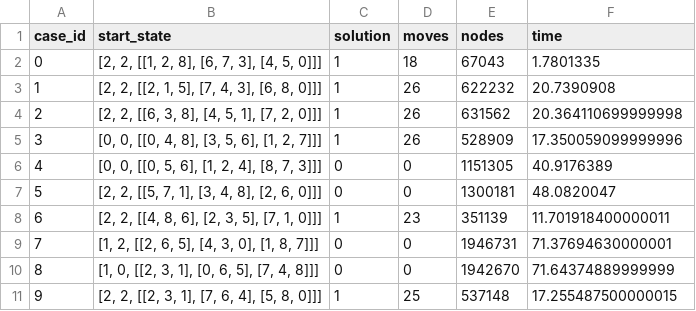
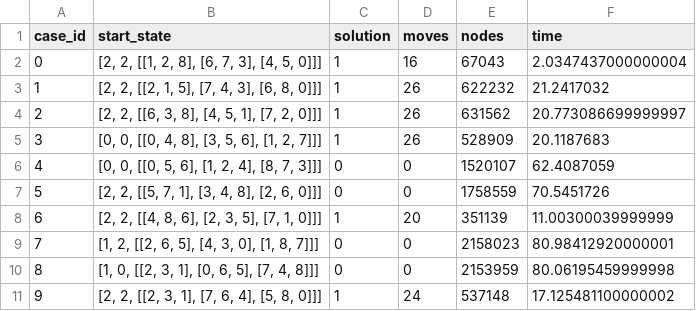
Before and after one commit to AnnoyingShpee/N-Tiles-Search-Algorithms, a CSV file: IDDFS_output.csv, drawn as a sheet.

```diff
--- a/IDDFS_output.csv
+++ b/IDDFS_output.csv
@@ -1,11 +1,11 @@
 case_id,start_state,solution,moves,nodes,time
-0,"[2, 2, [[1, 2, 8], [6, 7, 3], [4, 5, 0]]]",1,18,67043,1.7801335
-1,"[2, 2, [[2, 1, 5], [7, 4, 3], [6, 8, 0]]]",1,26,622232,20.7390908
-2,"[2, 2, [[6, 3, 8], [4, 5, 1], [7, 2, 0]]]",1,26,631562,20.364110699999998
-3,"[0, 0, [[0, 4, 8], [3, 5, 6], [1, 2, 7]]]",1,26,528909,17.350059099999996
-4,"[0, 0, [[0, 5, 6], [1, 2, 4], [8, 7, 3]]]",0,0,1151305,40.9176389
-5,"[2, 2, [[5, 7, 1], [3, 4, 8], [2, 6, 0]]]",0,0,1300181,48.0820047
-6,"[2, 2, [[4, 8, 6], [2, 3, 5], [7, 1, 0]]]",1,23,351139,11.701918400000011
-7,"[1, 2, [[2, 6, 5], [4, 3, 0], [1, 8, 7]]]",0,0,1946731,71.37694630000001
-8,"[1, 0, [[2, 3, 1], [0, 6, 5], [7, 4, 8]]]",0,0,1942670,71.64374889999999
-9,"[2, 2, [[2, 3, 1], [7, 6, 4], [5, 8, 0]]]",1,25,537148,17.255487500000015
+0,"[2, 2, [[1, 2, 8], [6, 7, 3], [4, 5, 0]]]",1,16,67043,2.0347437000000004
+1,"[2, 2, [[2, 1, 5], [7, 4, 3], [6, 8, 0]]]",1,26,622232,21.2417032
+2,"[2, 2, [[6, 3, 8], [4, 5, 1], [7, 2, 0]]]",1,26,631562,20.773086699999997
+3,"[0, 0, [[0, 4, 8], [3, 5, 6], [1, 2, 7]]]",1,26,528909,20.1187683
+4,"[0, 0, [[0, 5, 6], [1, 2, 4], [8, 7, 3]]]",0,0,1520107,62.4087059
+5,"[2, 2, [[5, 7, 1], [3, 4, 8], [2, 6, 0]]]",0,0,1758559,70.5451726
+6,"[2, 2, [[4, 8, 6], [2, 3, 5], [7, 1, 0]]]",1,20,351139,11.00300039999999
+7,"[1, 2, [[2, 6, 5], [4, 3, 0], [1, 8, 7]]]",0,0,2158023,80.98412920000001
+8,"[1, 0, [[2, 3, 1], [0, 6, 5], [7, 4, 8]]]",0,0,2153959,80.06195459999998
+9,"[2, 2, [[2, 3, 1], [7, 6, 4], [5, 8, 0]]]",1,24,537148,17.125481100000002
```
Also changed, not shown: IDAstar_output.csv, 3 other files.
